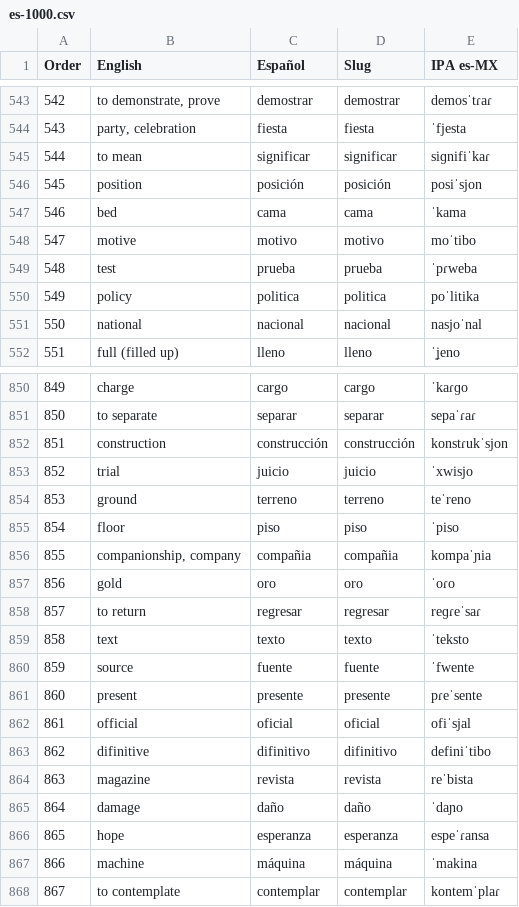
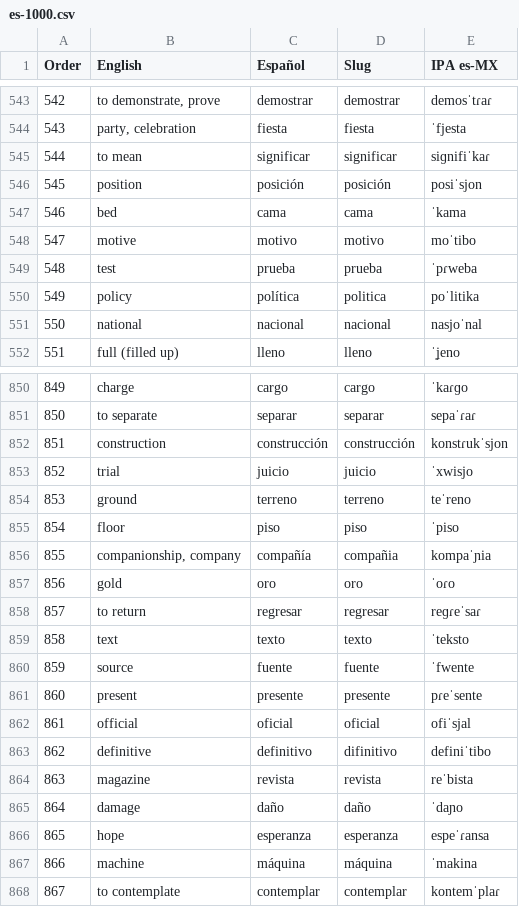
Before and after one commit to mcordova47/flashcards, a CSV file: data/es-1000.csv, drawn as a sheet; only a part is shown, gaps mark what is left out.

```diff
--- a/data/es-1000.csv
+++ b/data/es-1000.csv
@@ -549,3 +549,3 @@ Order,English,Español,Slug,IPA es-MX
 548,test,prueba,prueba,ˈpɾweba
-549,policy,politica,politica,poˈlitika
+549,policy,política,politica,poˈlitika
 550,national,nacional,nacional,nasjoˈnal
@@ -855,3 +855,3 @@ Order,English,Español,Slug,IPA es-MX
 854,floor,piso,piso,ˈpiso
-855,"companionship, company",compañia,compañia,kompaˈɲia
+855,"companionship, company",compañía,compañia,kompaˈɲia
 856,gold,oro,oro,ˈoɾo
@@ -862,3 +862,3 @@ Order,English,Español,Slug,IPA es-MX
 861,official,oficial,oficial,ofiˈsjal
-862,difinitive,difinitivo,difinitivo,definiˈtibo
+862,definitive,definitivo,difinitivo,definiˈtibo
 863,magazine,revista,revista,reˈbista
```
Also changed, not shown: 1 other file.
